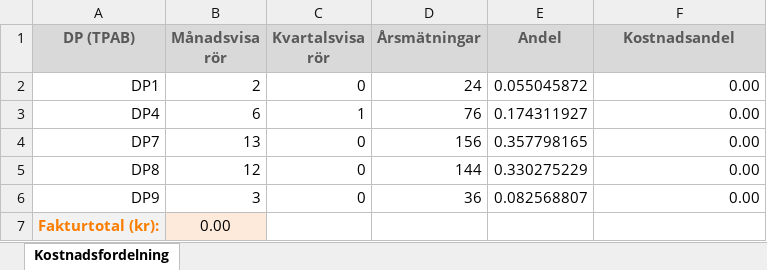
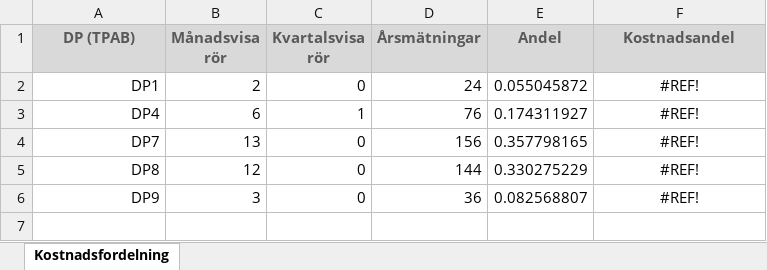
Before and after one commit to carneiroerica/matningsapp, an Excel workbook: Matningsdata.xlsx, sheet Kostnadsfordelning, drawn as a sheet; values as stored, in another font and other column widths than the file's, no borders; table styles not drawn; the diff names each change by its address in the sheet, - before the commit and + after, or states it on an @@ line.

Commit message:
Update Matningsdata.xlsx for Streamlit app

```diff
--- a/Matningsdata.xlsx (sheet Kostnadsfordelning)
+++ b/Matningsdata.xlsx (sheet Kostnadsfordelning)
-F2:F6 (Kostnadsandel): 0.00
+F2:F6 (Kostnadsandel): #REF!
-F2:F6 alignment: right
+F2:F6 alignment: center
-row 7: Fakturtotal (kr): | 0.00
```
